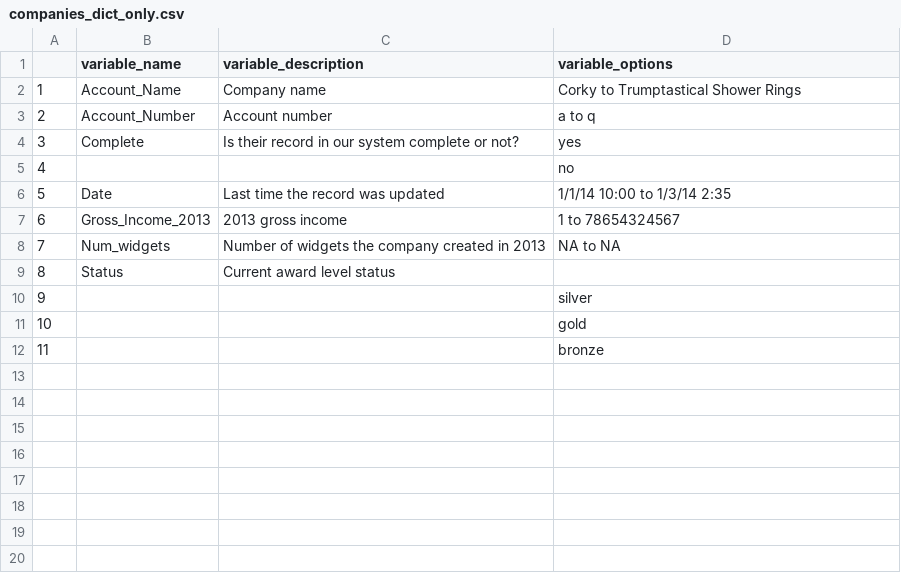
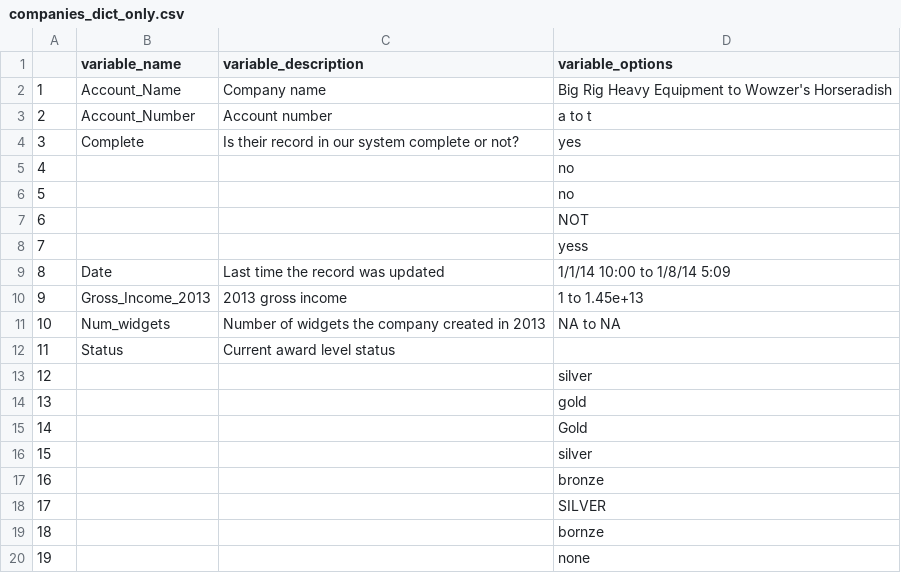
Before and after one commit to carsonicator/data-cleaning-with-r, a CSV file: output/companies_dict_only.csv, drawn as a sheet; addresses are those after the commit; the diff names each change by its address in the sheet, - before the commit and + after, or states it on an @@ line.

Commit message:
updated dataset and examples

```diff
--- a/output/companies_dict_only.csv
+++ b/output/companies_dict_only.csv
-D2 (variable_options): Corky to Trumptastical Shower Rings
+D2 (variable_options): Big Rig Heavy Equipment to Wowzer's Horseradish
-D3 (variable_options): a to q
+D3 (variable_options): a to t
+row 6: 5 |  |  | no
+row 7: 6 |  |  | NOT
+row 8: 7 |  |  | yess
@@ column A renumbered between rows 9 and 17 @@
-D9 (variable_options): 1/1/14 10:00 to 1/3/14 2:35
+D9 (variable_options): 1/1/14 10:00 to 1/8/14 5:09
-D10 (variable_options): 1 to 78654324567
+D10 (variable_options): 1 to 1.45e+13
+row 15: 14 |  |  | Gold
+row 16: 15 |  |  | silver
+row 18: 17 |  |  | SILVER
+row 19: 18 |  |  | bornze
+row 20: 19 |  |  | none
```
Also changed, not shown: 1 other file.
